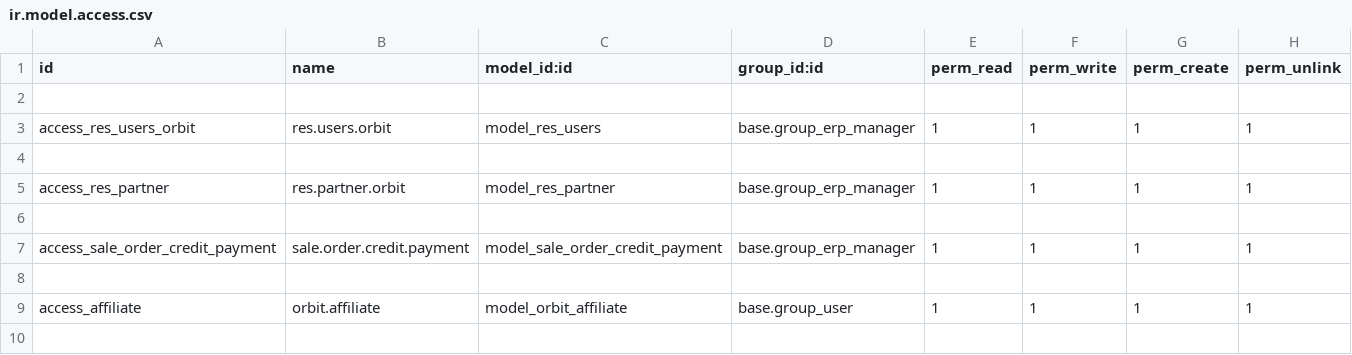
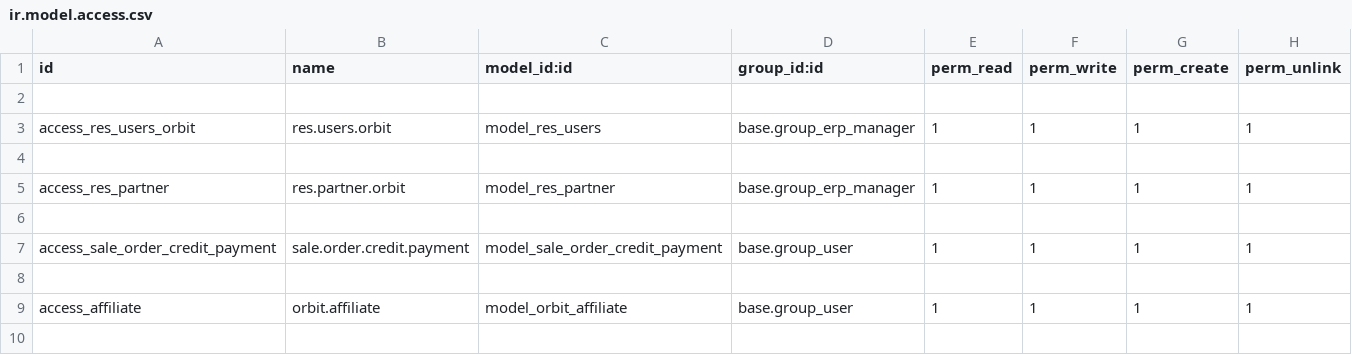
Before and after one commit to MouhamadouFALL/orbit, a CSV file: security/ir.model.access.csv, drawn as a sheet; only a part is shown.

Commit message:
acces sur les droits du modele de sale order credit payment

```diff
--- a/security/ir.model.access.csv
+++ b/security/ir.model.access.csv
@@ -6,3 +6,3 @@ access_res_partner,res.partner.orbit,model_res_partner,base.group_erp_manager,1,
 
-access_sale_order_credit_payment,sale.order.credit.payment,model_sale_order_credit_payment,base.group_erp_manager,1,1,1,1
+access_sale_order_credit_payment,sale.order.credit.payment,model_sale_order_credit_payment,base.group_user,1,1,1,1
 
```
Also changed, not shown: 1 other file.
